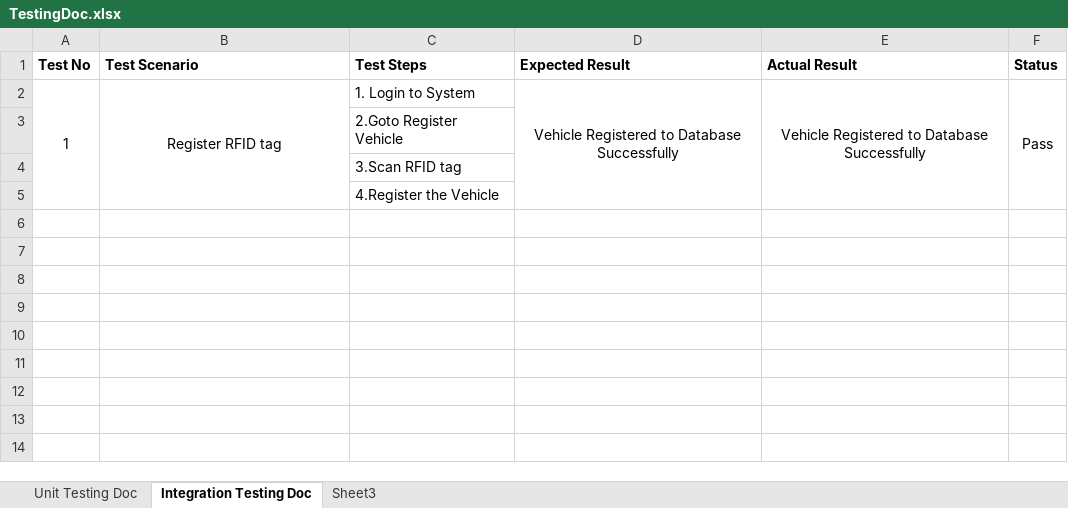
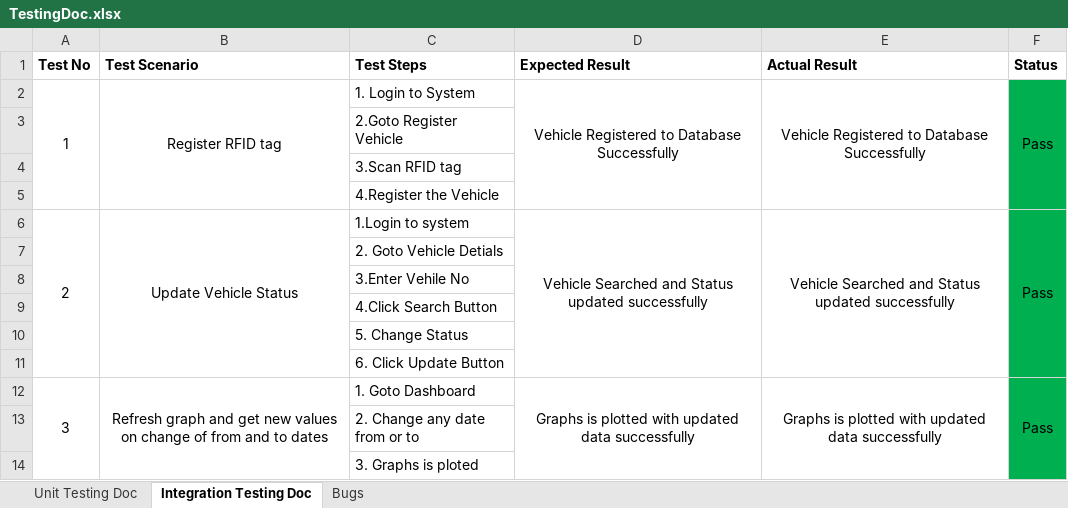
Before and after one commit to bikashchaudhary007/AVEES, an Excel workbook: TestingDoc.xlsx, sheet Integration Testing Doc, drawn as a sheet; values as stored, in another font and other column widths than the file's, no borders; the diff names each change by its address in the sheet, - before the commit and + after, or states it on an @@ line.

Commit message:
TestingDoc Updated

```diff
--- a/TestingDoc.xlsx (sheet Integration Testing Doc)
+++ b/TestingDoc.xlsx (sheet Integration Testing Doc)
-sheet tab: Sheet3
+sheet tab: Bugs
-F2:F5 fill: none
+F2:F5 fill: #00B050
+row 6: 2 | Update Vehicle Status | 1.Login to system | Vehicle Searched and Status updated successfully | Vehicle Searched and Status updated successfully | Pass
+row 7:  |  | 2. Goto Vehicle Detials
+row 8:  |  | 3.Enter Vehile No
+row 9:  |  | 4.Click Search Button
+row 10:  |  | 5. Change Status
+row 11:  |  | 6. Click Update Button
+row 12: 3 | Refresh graph and get new values on change of from and to dates | 1. Goto Dashboard | Graphs is plotted with updated data successfully | Graphs is plotted with updated data successfully | Pass
+row 13:  |  | 2. Change any date from or to
+row 14:  |  | 3. Graphs is ploted
```
Also changed, not shown: sheet Unit Testing Doc, sheet Bugs.
